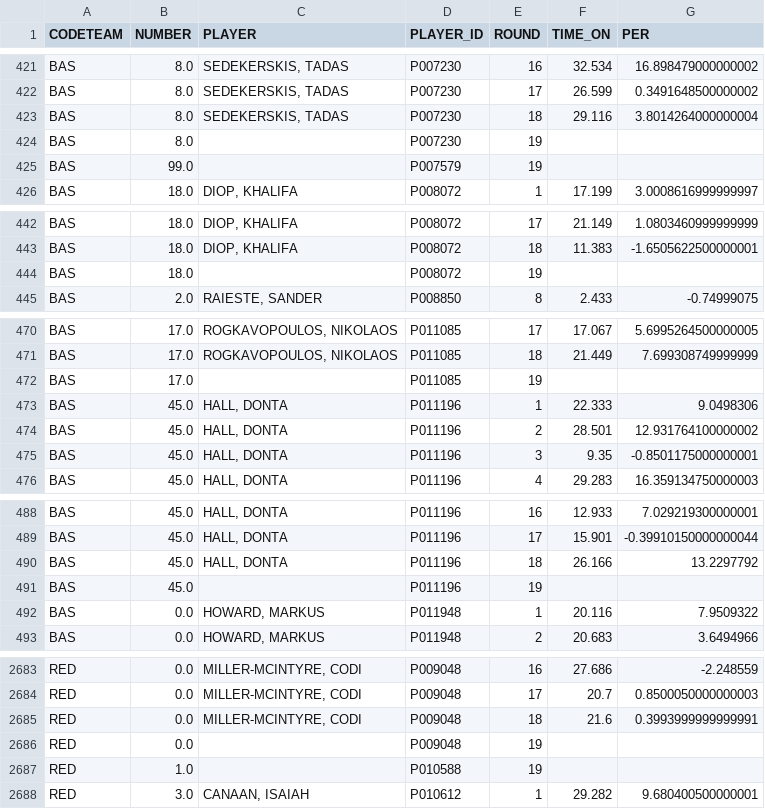
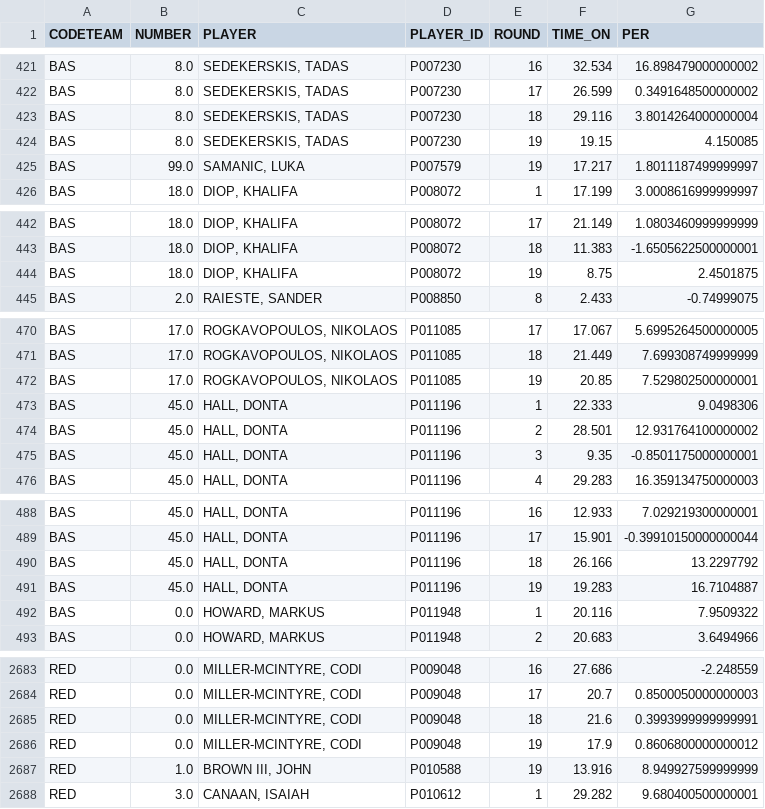
Before and after one commit to gpain1999/Euroleague_Eurocup_Analyses, a CSV file: datas/euroleague_PER_2024_round.csv, drawn as a sheet; only a part is shown, gaps mark what is left out; the diff covers the shown part only.

```diff
--- a/datas/euroleague_PER_2024_round.csv
+++ b/datas/euroleague_PER_2024_round.csv
@@ -423,4 +423,4 @@ BAS,8.0,"SEDEKERSKIS, TADAS",P007230,17,26.599,0.3491648500000002
 BAS,8.0,"SEDEKERSKIS, TADAS",P007230,18,29.116,3.8014264000000004
-BAS,8.0,,P007230,19,,
-BAS,99.0,,P007579,19,,
+BAS,8.0,"SEDEKERSKIS, TADAS",P007230,19,19.15,4.150085
+BAS,99.0,"SAMANIC, LUKA",P007579,19,17.217,1.8011187499999997
 BAS,18.0,"DIOP, KHALIFA",P008072,1,17.199,3.0008616999999997
@@ -443,3 +443,3 @@ BAS,18.0,"DIOP, KHALIFA",P008072,17,21.149,1.0803460999999999
 BAS,18.0,"DIOP, KHALIFA",P008072,18,11.383,-1.6505622500000001
-BAS,18.0,,P008072,19,,
+BAS,18.0,"DIOP, KHALIFA",P008072,19,8.75,2.4501875
 BAS,2.0,"RAIESTE, SANDER",P008850,8,2.433,-0.74999075
@@ -471,3 +471,3 @@ BAS,17.0,"ROGKAVOPOULOS, NIKOLAOS",P011085,17,17.067,5.6995264500000005
 BAS,17.0,"ROGKAVOPOULOS, NIKOLAOS",P011085,18,21.449,7.699308749999999
-BAS,17.0,,P011085,19,,
+BAS,17.0,"ROGKAVOPOULOS, NIKOLAOS",P011085,19,20.85,7.529802500000001
 BAS,45.0,"HALL, DONTA",P011196,1,22.333,9.0498306
@@ -490,3 +490,3 @@ BAS,45.0,"HALL, DONTA",P011196,17,15.901,-0.39910150000000044
 BAS,45.0,"HALL, DONTA",P011196,18,26.166,13.2297792
-BAS,45.0,,P011196,19,,
+BAS,45.0,"HALL, DONTA",P011196,19,19.283,16.7104887
 BAS,0.0,"HOWARD, MARKUS",P011948,1,20.116,7.9509322
@@ -2685,4 +2685,4 @@ RED,0.0,"MILLER-MCINTYRE, CODI",P009048,17,20.7,0.8500050000000003
 RED,0.0,"MILLER-MCINTYRE, CODI",P009048,18,21.6,0.3993999999999991
-RED,0.0,,P009048,19,,
-RED,1.0,,P010588,19,,
+RED,0.0,"MILLER-MCINTYRE, CODI",P009048,19,17.9,0.8606800000000012
+RED,1.0,"BROWN III, JOHN",P010588,19,13.916,8.949927599999999
 RED,3.0,"CANAAN, ISAIAH",P010612,1,29.282,9.680400500000001
```
Also changed, not shown: 45 edited cells elsewhere in this file, datas/euroleague_2024_df_images_players.csv, datas/euroleague_PER_2024.csv, 6 other files.
